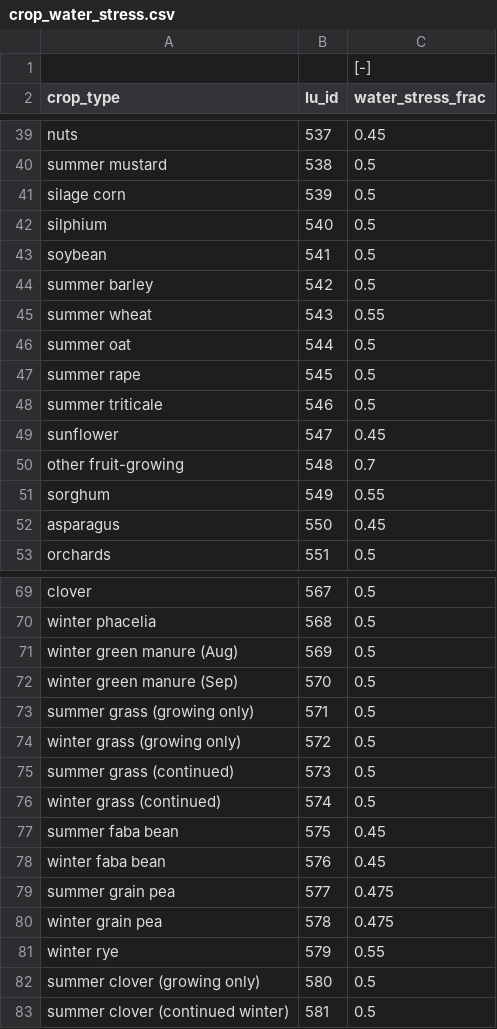
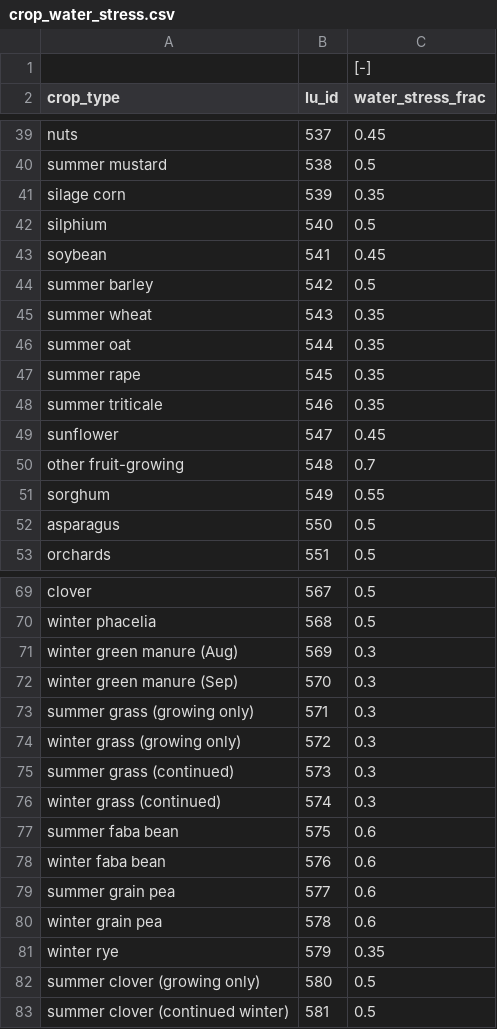
Before and after one commit to Hydrology-IFH/roger, a CSV file: examples/plot_scale/freiburg/crop_water_stress.csv, drawn as a sheet; only a part is shown, gaps mark what is left out; the diff covers the shown part only.

```diff
--- a/examples/plot_scale/freiburg/crop_water_stress.csv
+++ b/examples/plot_scale/freiburg/crop_water_stress.csv
@@ -40,10 +40,10 @@ nuts;537;0.45
 summer mustard;538;0.5
-silage corn;539;0.5
+silage corn;539;0.35
 silphium;540;0.5
-soybean;541;0.5
+soybean;541;0.45
 summer barley;542;0.5
-summer wheat;543;0.55
-summer oat;544;0.5
-summer rape;545;0.5
-summer triticale;546;0.5
+summer wheat;543;0.35
+summer oat;544;0.35
+summer rape;545;0.35
+summer triticale;546;0.35
 sunflower;547;0.45
@@ -51,3 +51,3 @@ other fruit-growing;548;0.7
 sorghum;549;0.55
-asparagus;550;0.45
+asparagus;550;0.5
 orchards;551;0.5
@@ -70,13 +70,13 @@ clover;567;0.5
 winter phacelia;568;0.5
-winter green manure (Aug);569;0.5
-winter green manure (Sep);570;0.5
-summer grass (growing only);571;0.5
-winter grass (growing only);572;0.5
-summer grass (continued);573;0.5
-winter grass (continued);574;0.5
-summer faba bean;575;0.45
-winter faba bean;576;0.45
-summer grain pea;577;0.475
-winter grain pea;578;0.475
-winter rye;579;0.55
+winter green manure (Aug);569;0.3
+winter green manure (Sep);570;0.3
+summer grass (growing only);571;0.3
+winter grass (growing only);572;0.3
+summer grass (continued);573;0.3
+winter grass (continued);574;0.3
+summer faba bean;575;0.6
+winter faba bean;576;0.6
+summer grain pea;577;0.6
+winter grain pea;578;0.6
+winter rye;579;0.35
 summer clover (growing only);580;0.5
```
Also changed, not shown: 14 edited cells elsewhere in this file, roger/look_up_tables/crop_parameters.csv, 41 other files.
